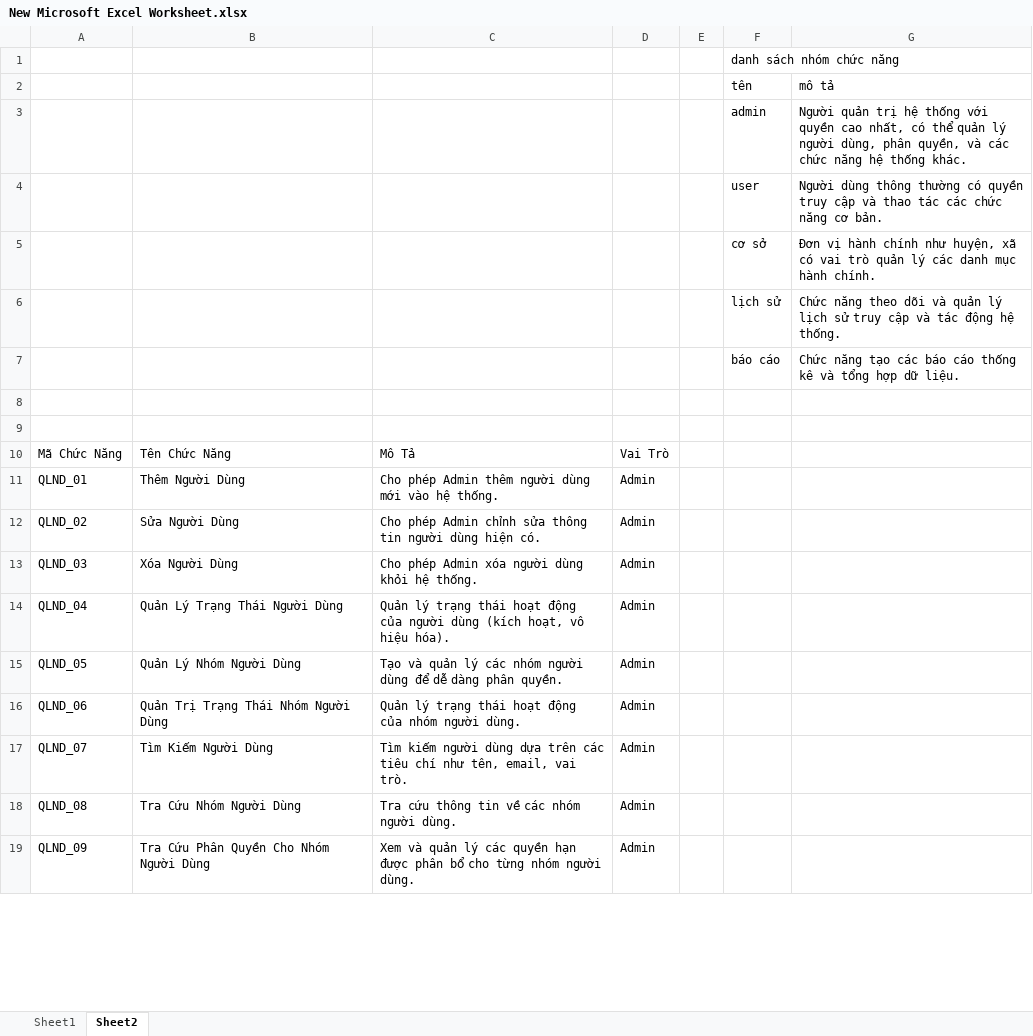
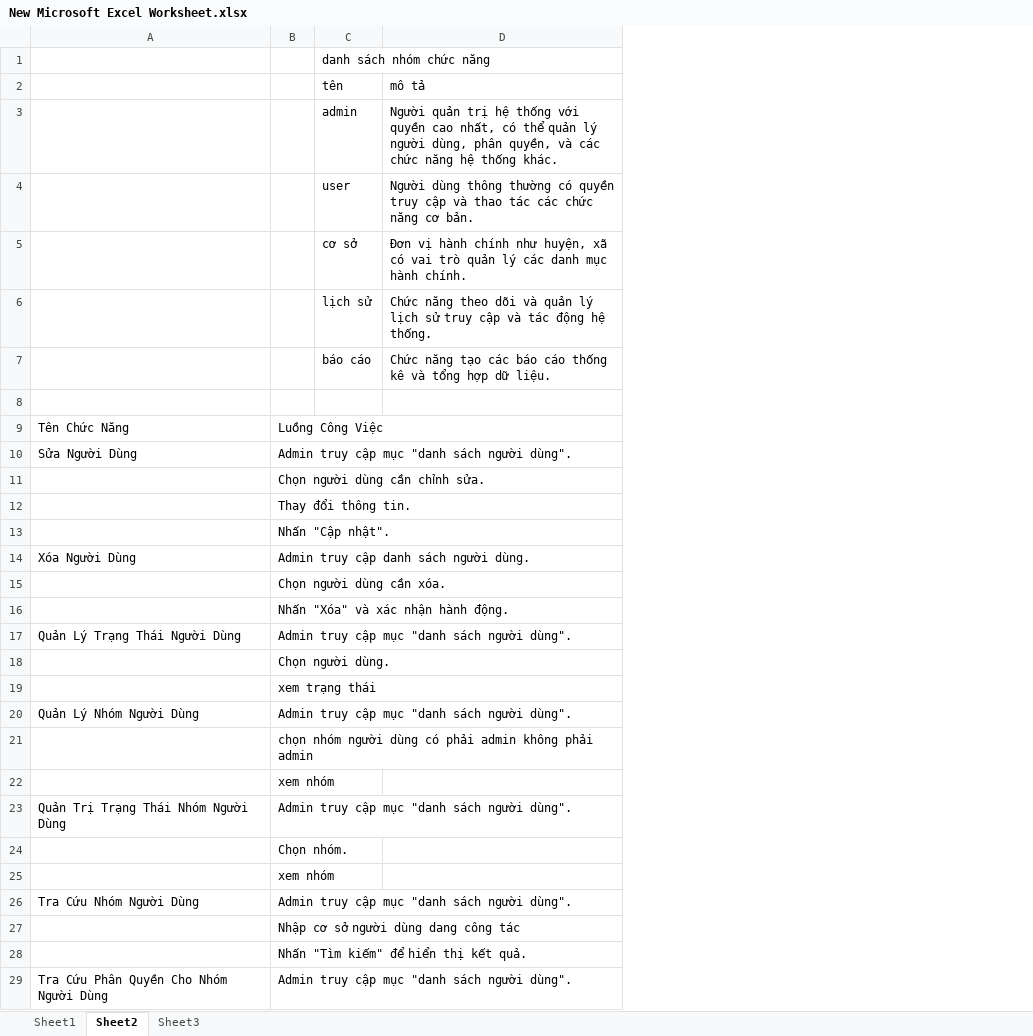
Before and after one commit to anhpi1/baocaoktpmud, an Excel workbook: xlxs/New Microsoft Excel Worksheet.xlsx, sheet Sheet2, drawn as a sheet; only a part is shown; values as stored, in another font and other column widths than the file's, no cell formats; removed rows and columns are numbered as before the commit, all else as after; the diff covers the shown part only; the diff names each change by its address in the sheet, - before the commit and + after, or states it on an @@ line.

```diff
--- a/xlxs/New Microsoft Excel Worksheet.xlsx (sheet Sheet2)
+++ b/xlxs/New Microsoft Excel Worksheet.xlsx (sheet Sheet2)
+sheet tab: Sheet3
-column A, rows 10-11: Mã Chức Năng | QLND_01; rows 13-19: QLND_03 | QLND_04 | QLND_05 | QLND_06 | QLND_07 | QLND_08 | QLND_09
-column C, rows 10-11: Mô Tả | Cho phép Admin thêm người dùng mới vào hệ thống.; rows 13-19: Cho phép Admin xóa người dùng khỏi hệ thống. | Quản lý trạng thái hoạt động của người dùng (kích hoạt, vô hiệu hóa). | Tạo và quản lý các nhóm người dùng để dễ dàng phân quyền. | Quản lý trạng thái hoạt động của nhóm người dùng. | Tìm kiếm người dùng dựa trên các tiêu chí như tên, email, vai trò. | Tra cứu thông tin về các nhóm người dùng. | Xem và quản lý các quyền hạn được phân bổ cho từng nhóm người dùng.
-column D, rows 10-11: Vai Trò | Admin; rows 13-19: all Admin
-column E, empty
+column B, rows 11-14: Chọn người dùng cần chỉnh sửa. | Thay đổi thông tin. | Nhấn "Cập nhật". | Admin truy cập danh sách người dùng.; row 17: Admin truy cập mục "danh sách người dùng".; row 20: Admin truy cập mục "danh sách người dùng".; rows 23-24: Admin truy cập mục "danh sách người dùng". | Chọn nhóm.; row 26: Admin truy cập mục "danh sách người dùng".; row 29: Admin truy cập mục "danh sách người dùng".
+row 9: Tên Chức Năng | Luồng Công Việc
@@ row 12 moved to row 10: Sửa Người Dùng @@
-A12: Tên Chức Năng
+A12: (empty)
-A13: Thêm Người Dùng
+A13: (empty)
+row 15:  | Chọn người dùng cần xóa.
+row 16:  | Nhấn "Xóa" và xác nhận hành động.
+row 18:  | Chọn người dùng.
+row 19:  | xem trạng thái
+row 21:  | chọn nhóm người dùng có phải admin không phải admin
+row 22:  | xem nhóm
-A24: Tìm Kiếm Người Dùng
+A24: (empty)
+row 25:  | xem nhóm
+row 27:  | Nhập cơ sở người dùng dang công tác
+row 28:  | Nhấn "Tìm kiếm" để hiển thị kết quả.
```
Also changed, not shown: 47 added rows, 9 removed rows and 5 edited cells elsewhere in this sheet, cell formats, 17 other files.
